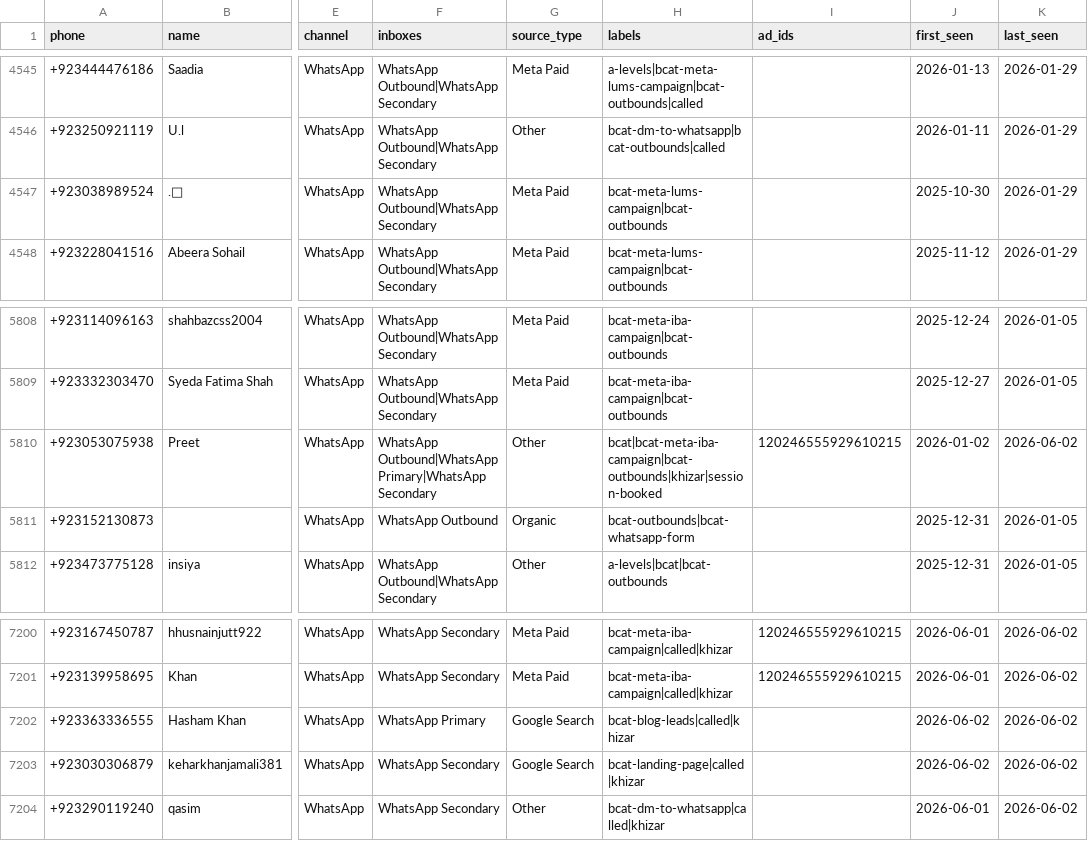
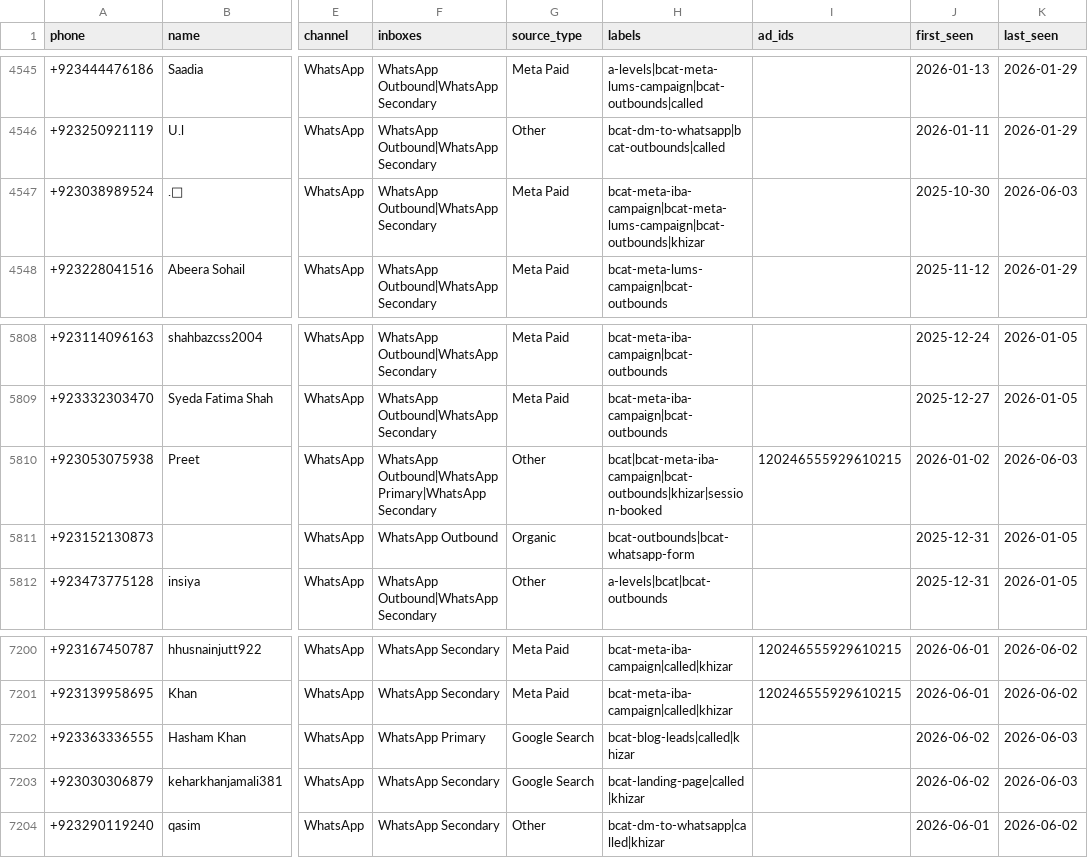
Before and after one commit to HanifaElahi/Chatwoot-Leads-Count-Pull-AY2026, a CSV file: summary/bcat/all_leads.csv, drawn as a sheet; only a part is shown, gaps mark what is left out; the diff covers the shown part only; the diff names each change by its address in the sheet, - before the commit and + after, or states it on an @@ line.

```diff
--- a/summary/bcat/all_leads.csv
+++ b/summary/bcat/all_leads.csv
-H4547 (labels): bcat-meta-lums-campaign|bcat-outbounds
+H4547 (labels): bcat-meta-iba-campaign|bcat-meta-lums-campaign|bcat-outbounds|khizar
-K4547 (last_seen): 2026-01-29
+K4547 (last_seen): 2026-06-03
-K5810 (last_seen): 2026-06-02
+K5810 (last_seen): 2026-06-03
-K7202:K7203 (last_seen): 2026-06-02
+K7202:K7203 (last_seen): 2026-06-03
```
Also changed, not shown: 16 added rows and 33 edited cells elsewhere in this file, 2 other files.
